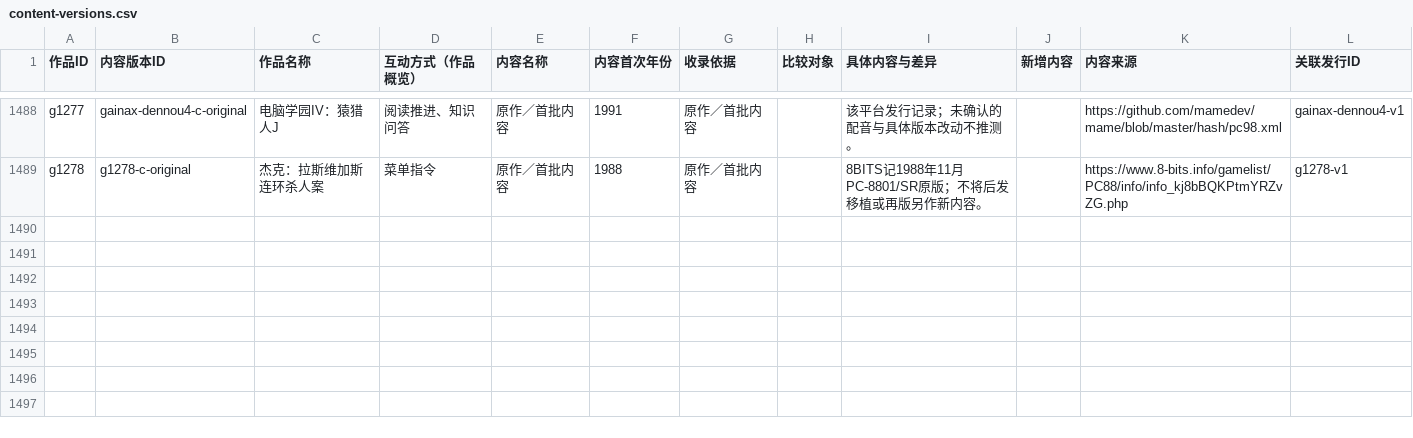
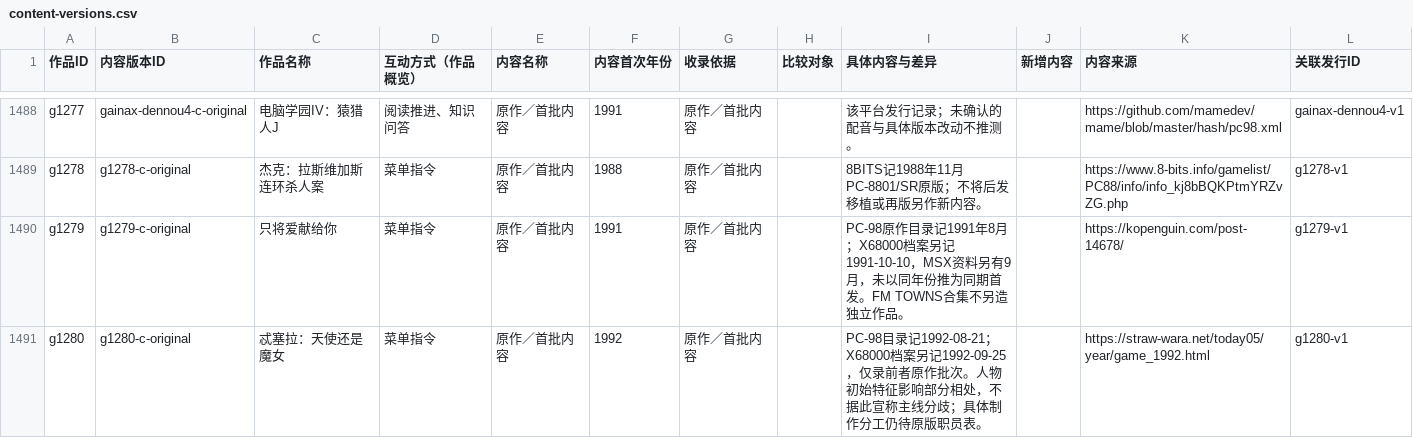
Before and after one commit to wt1234-donkey/visual-novel, a CSV file: data/content-versions.csv, drawn as a sheet; only a part is shown, gaps mark what is left out.

```diff
--- a/data/content-versions.csv
+++ b/data/content-versions.csv
@@ -1489 +1489,3 @@ g1277,gainax-dennou4-c-original,电脑学园IV：猿猎人J,阅读推进、知
 g1278,g1278-c-original,杰克：拉斯维加斯连环杀人案,菜单指令,原作／首批内容,1988,原作／首批内容,,8BITS记1988年11月PC-8801/SR原版；不将后发移植或再版另作新内容。,,https://www.8-bits.info/gamelist/PC88/info/info_kj8bBQKPtmYRZvZG.php,g1278-v1
+g1279,g1279-c-original,只将爱献给你,菜单指令,原作／首批内容,1991,原作／首批内容,,PC-98原作目录记1991年8月；X68000档案另记1991-10-10，MSX资料另有9月，未以同年份推为同期首发。FM TOWNS合集不另造独立作品。,,https://kopenguin.com/post-14678/,g1279-v1
+g1280,g1280-c-original,忒塞拉：天使还是魔女,菜单指令,原作／首批内容,1992,原作／首批内容,,PC-98目录记1992-08-21；X68000档案另记1992-09-25，仅录前者原作批次。人物初始特征影响部分相处，不据此宣称主线分歧；具体制作分工仍待原版职员表。,,https://straw-wara.net/today05/year/game_1992.html,g1280-v1
```
Also changed, not shown: data/entity-credits.csv, data/interaction-modes.csv, 23 other files.
